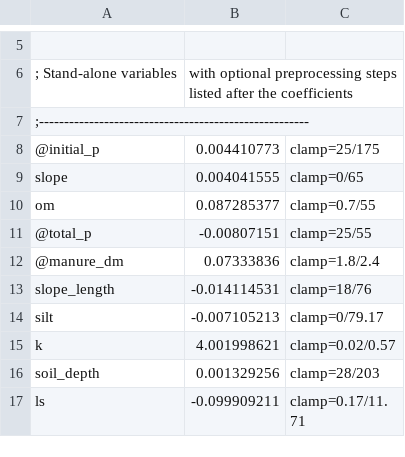
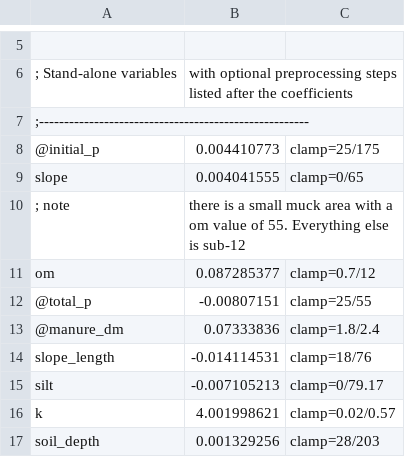
Before and after one commit to jdischler/GrazeScapeServer, a CSV file: conf/modelDefs/ploss_new/pasture_rotational.csv, drawn as a sheet; only a part is shown, gaps mark what is left out; the shorter side is filled out with more unchanged rows.

```diff
--- a/conf/modelDefs/ploss_new/pasture_rotational.csv
+++ b/conf/modelDefs/ploss_new/pasture_rotational.csv
@@ -9,3 +9,4 @@
 slope,					0.004041555,  clamp=0/65
-om,						0.087285377,  clamp=0.7/55
+; note, there is a small muck area with a om value of 55. Everything else is sub-12
+om,						0.087285377,  clamp=0.7/12
 @total_p,				-0.00807151,  clamp=25/55
```
Also changed, not shown: conf/modelDefs/yield/alfalfa.csv, conf/modelDefs/yield/corn.csv, 26 other files.
